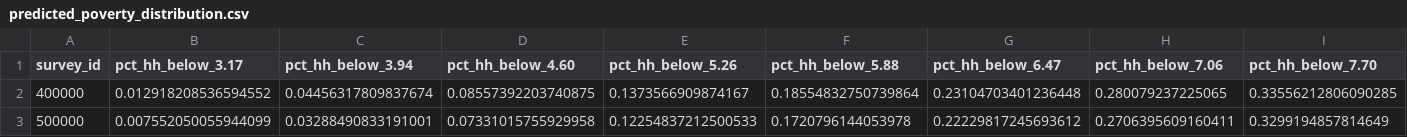
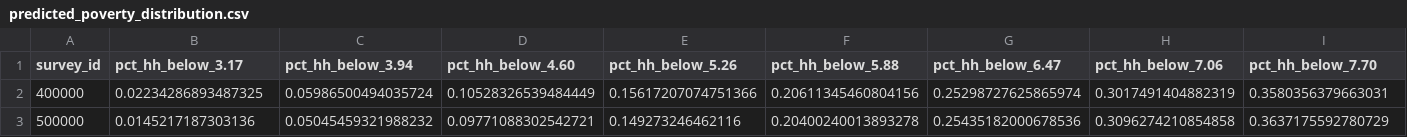
Before and after one commit to Mrgaurav2k04/imputing-consumption-and-predict-poverty-rates, a CSV file: predicted_poverty_distribution.csv, drawn as a sheet; only a part is shown; the diff covers the shown part only; the diff names each change by its address in the sheet, - before the commit and + after, or states it on an @@ line.

```diff
--- a/predicted_poverty_distribution.csv
+++ b/predicted_poverty_distribution.csv
-B2 (pct_hh_below_3.17): 0.012918208536594552
+B2 (pct_hh_below_3.17): 0.02234286893487325
-C2 (pct_hh_below_3.94): 0.04456317809837674
+C2 (pct_hh_below_3.94): 0.05986500494035724
-D2 (pct_hh_below_4.60): 0.08557392203740875
+D2 (pct_hh_below_4.60): 0.10528326539484449
-E2 (pct_hh_below_5.26): 0.1373566909874167
+E2 (pct_hh_below_5.26): 0.15617207074751366
-F2 (pct_hh_below_5.88): 0.18554832750739864
+F2 (pct_hh_below_5.88): 0.20611345460804156
-G2 (pct_hh_below_6.47): 0.23104703401236448
+G2 (pct_hh_below_6.47): 0.25298727625865974
-H2 (pct_hh_below_7.06): 0.280079237225065
+H2 (pct_hh_below_7.06): 0.3017491404882319
-I2 (pct_hh_below_7.70): 0.33556212806090285
+I2 (pct_hh_below_7.70): 0.3580356379663031
-B3 (pct_hh_below_3.17): 0.007552050055944099
+B3 (pct_hh_below_3.17): 0.0145217187303136
-C3 (pct_hh_below_3.94): 0.03288490833191001
+C3 (pct_hh_below_3.94): 0.05045459321988232
-D3 (pct_hh_below_4.60): 0.07331015755929958
+D3 (pct_hh_below_4.60): 0.09771088302542721
-E3 (pct_hh_below_5.26): 0.12254837212500533
+E3 (pct_hh_below_5.26): 0.149273246462116
-F3 (pct_hh_below_5.88): 0.1720796144053978
+F3 (pct_hh_below_5.88): 0.20400240013893278
-G3 (pct_hh_below_6.47): 0.22229817245693612
+G3 (pct_hh_below_6.47): 0.25435182000678536
-H3 (pct_hh_below_7.06): 0.2706395609160411
+H3 (pct_hh_below_7.06): 0.3096274210854858
-I3 (pct_hh_below_7.70): 0.3299194857814649
+I3 (pct_hh_below_7.70): 0.3637175592780729
```
Also changed, not shown: 41 edited cells elsewhere in this file, 12 other files.
